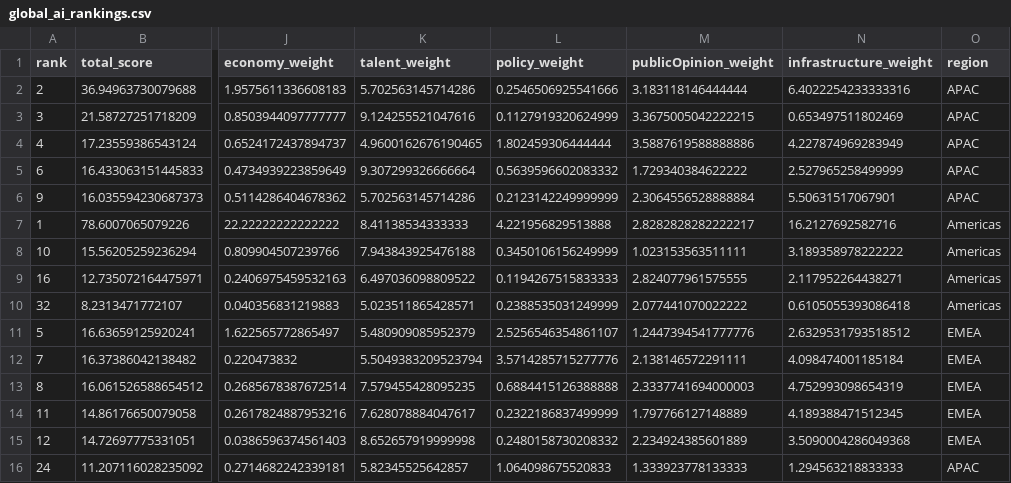
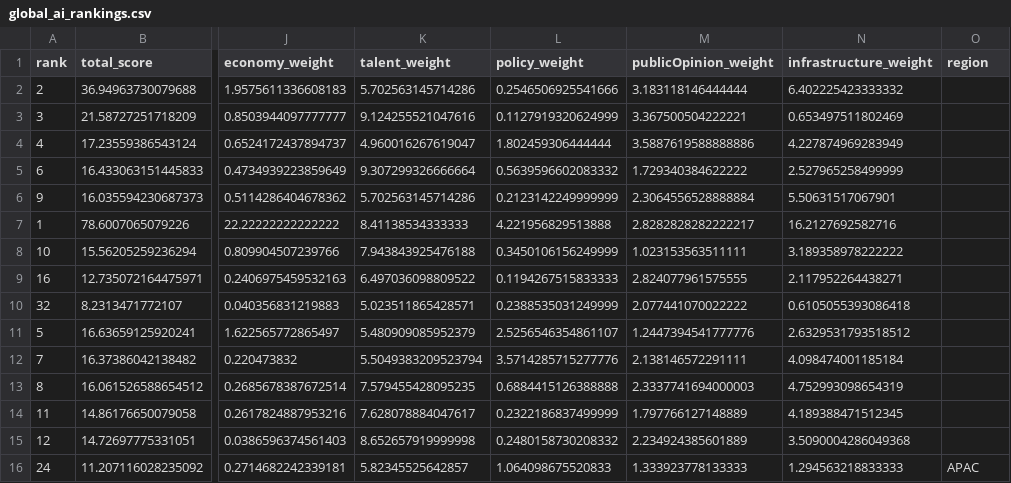
Before and after one commit to tca-research/tech_vector, a CSV file: data/output/global_ai_rankings.csv, drawn as a sheet; only a part is shown, gaps mark what is left out; the diff names each change by its address in the sheet, - before the commit and + after, or states it on an @@ line.

```diff
--- a/data/output/global_ai_rankings.csv
+++ b/data/output/global_ai_rankings.csv
-N2 (infrastructure_weight): 6.4022254233333316
+N2 (infrastructure_weight): 6.402225423333332
-O2:O6 (region): APAC
+O2:O6 (region): (empty)
-M3 (publicOpinion_weight): 3.3675005042222215
+M3 (publicOpinion_weight): 3.367500504222221
-K4 (talent_weight): 4.9600162676190465
+K4 (talent_weight): 4.960016267619047
-O7:O10 (region): Americas
+O7:O10 (region): (empty)
-O11:O15 (region): EMEA
+O11:O15 (region): (empty)
```
Also changed, not shown: charts/chart_manifest.csv, data/output/global_r_and_d_rankings.csv, 15 other files.
